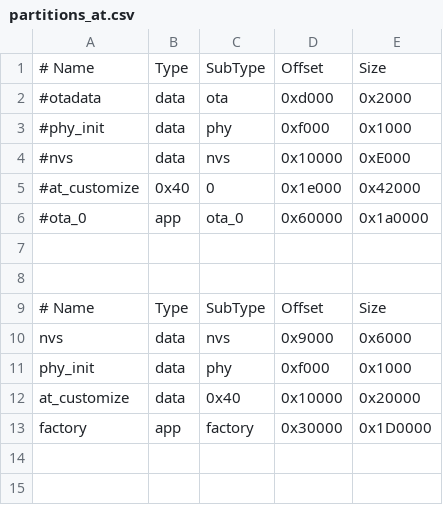
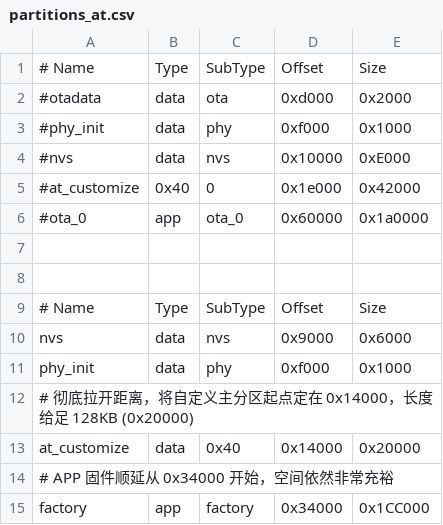
Before and after one commit to espressif/esp-at, a CSV file: module_config/module_esp32c2-2mb-no-ota-g2/partitions_at.csv, drawn as a sheet.

Commit message:
fix: re-align partition offsets to fix secondary partition discovery and avoid overlap.

```diff
--- a/module_config/module_esp32c2-2mb-no-ota-g2/partitions_at.csv
+++ b/module_config/module_esp32c2-2mb-no-ota-g2/partitions_at.csv
@@ -11,3 +11,5 @@ nvs,             data,    nvs,      0x9000,    0x6000
 phy_init,        data,    phy,      0xf000,    0x1000
-at_customize,    data,    0x40,     0x10000,   0x20000
-factory,         app,     factory,  0x30000,   0x1D0000
+# 彻底拉开距离，将自定义主分区起点定在 0x14000，长度给足 128KB (0x20000)
+at_customize,    data,    0x40,     0x14000,   0x20000
+# APP 固件顺延从 0x34000 开始，空间依然非常充裕
+factory,         app,     factory,  0x34000,   0x1CC000
```
Also changed, not shown: module_config/module_esp32c2-2mb-no-ota-g2/at_customize.csv.
